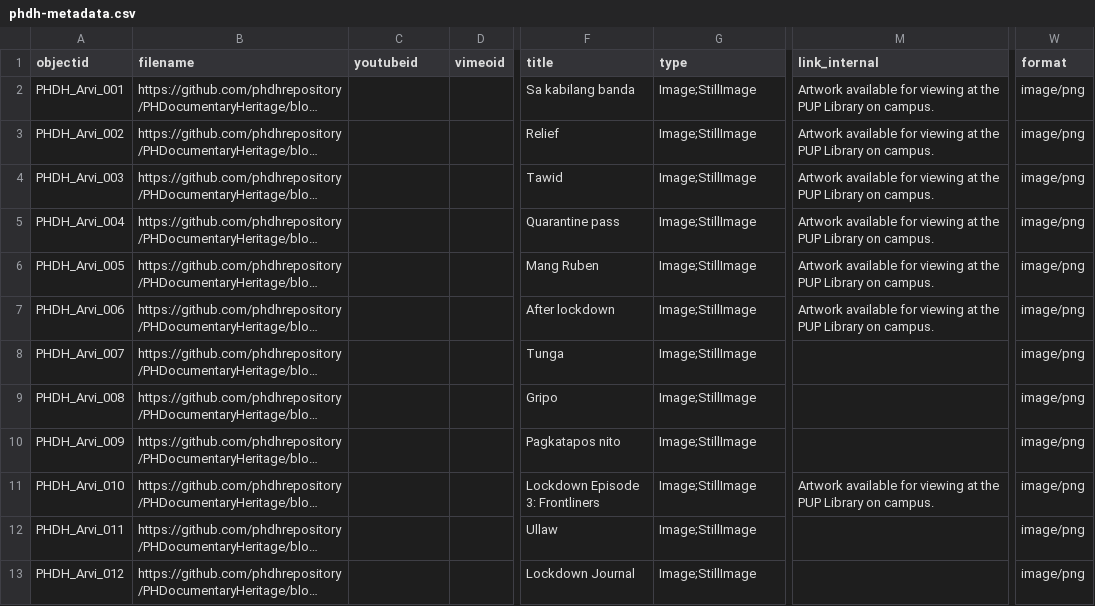
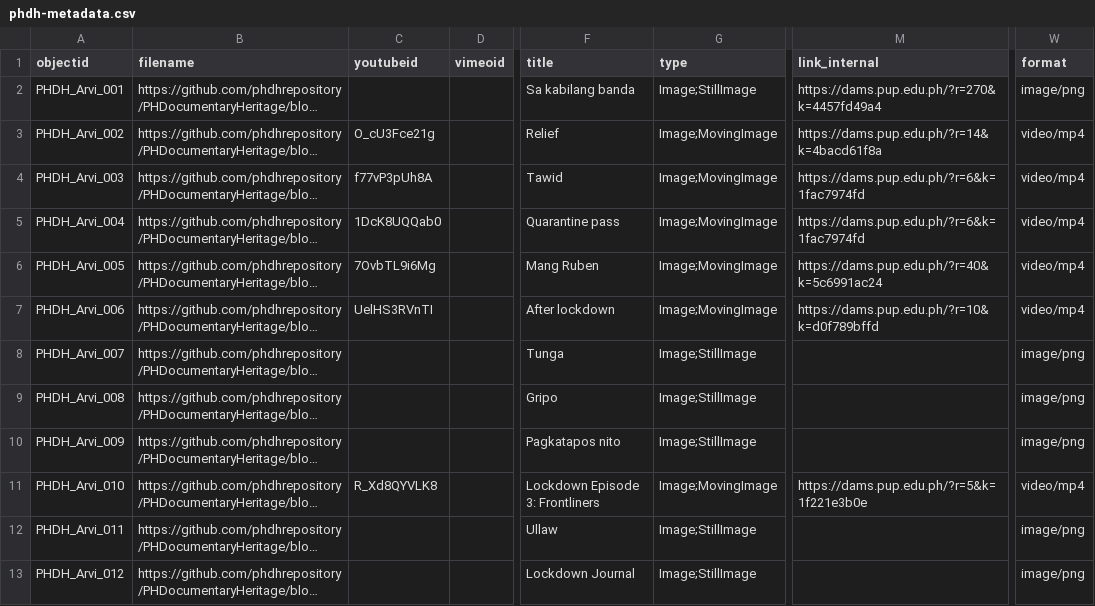
Before and after one commit to phdhrepository/PHDocumentaryHeritage, a CSV file: _data/phdh-metadata.csv, drawn as a sheet; only a part is shown, gaps mark what is left out; long unchanged cells end in …; the diff covers the shown part only; the diff names each change by its address in the sheet, - before the commit and + after, or states it on an @@ line.

Commit message:
Add files via upload

```diff
--- a/_data/phdh-metadata.csv
+++ b/_data/phdh-metadata.csv
-M2 (link_internal): Artwork available for viewing at the PUP Library on campus.
+M2 (link_internal): https://dams.pup.edu.ph/?r=270&k=4457fd49a4
-C3 (youtubeid): (empty)
+C3 (youtubeid): O_cU3Fce21g
-G3:G7 (type): Image;StillImage
+G3:G7 (type): Image;MovingImage
-M3 (link_internal): Artwork available for viewing at the PUP Library on campus.
+M3 (link_internal): https://dams.pup.edu.ph/?r=14&k=4bacd61f8a
-W3:W7 (format): image/png
+W3:W7 (format): video/mp4
-C4 (youtubeid): (empty)
+C4 (youtubeid): f77vP3pUh8A
-M4:M5 (link_internal): Artwork available for viewing at the PUP Library on campus.
+M4:M5 (link_internal): https://dams.pup.edu.ph/?r=6&k=1fac7974fd
-C5 (youtubeid): (empty)
+C5 (youtubeid): 1DcK8UQQab0
-C6 (youtubeid): (empty)
+C6 (youtubeid): 7OvbTL9i6Mg
-M6 (link_internal): Artwork available for viewing at the PUP Library on campus.
+M6 (link_internal): https://dams.pup.edu.ph/?r=40&k=5c6991ac24
-C7 (youtubeid): (empty)
+C7 (youtubeid): UelHS3RVnTI
-M7 (link_internal): Artwork available for viewing at the PUP Library on campus.
+M7 (link_internal): https://dams.pup.edu.ph/?r=10&k=d0f789bffd
-C11 (youtubeid): (empty)
+C11 (youtubeid): R_Xd8QYVLK8
-G11 (type): Image;StillImage
+G11 (type): Image;MovingImage
-M11 (link_internal): Artwork available for viewing at the PUP Library on campus.
+M11 (link_internal): https://dams.pup.edu.ph/?r=5&k=1f221e3b0e
-W11 (format): image/png
+W11 (format): video/mp4
```
Also changed, not shown: 69 edited cells elsewhere in this file.
